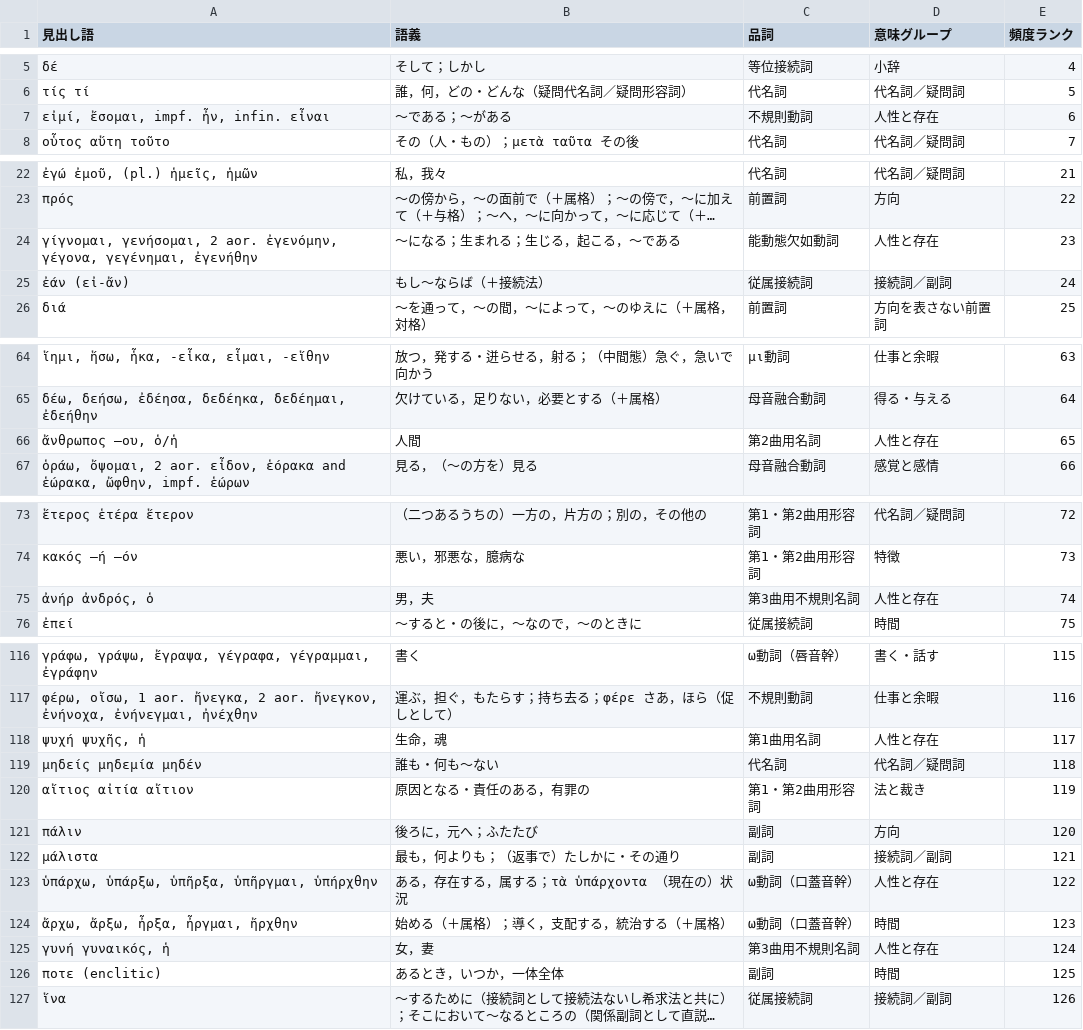
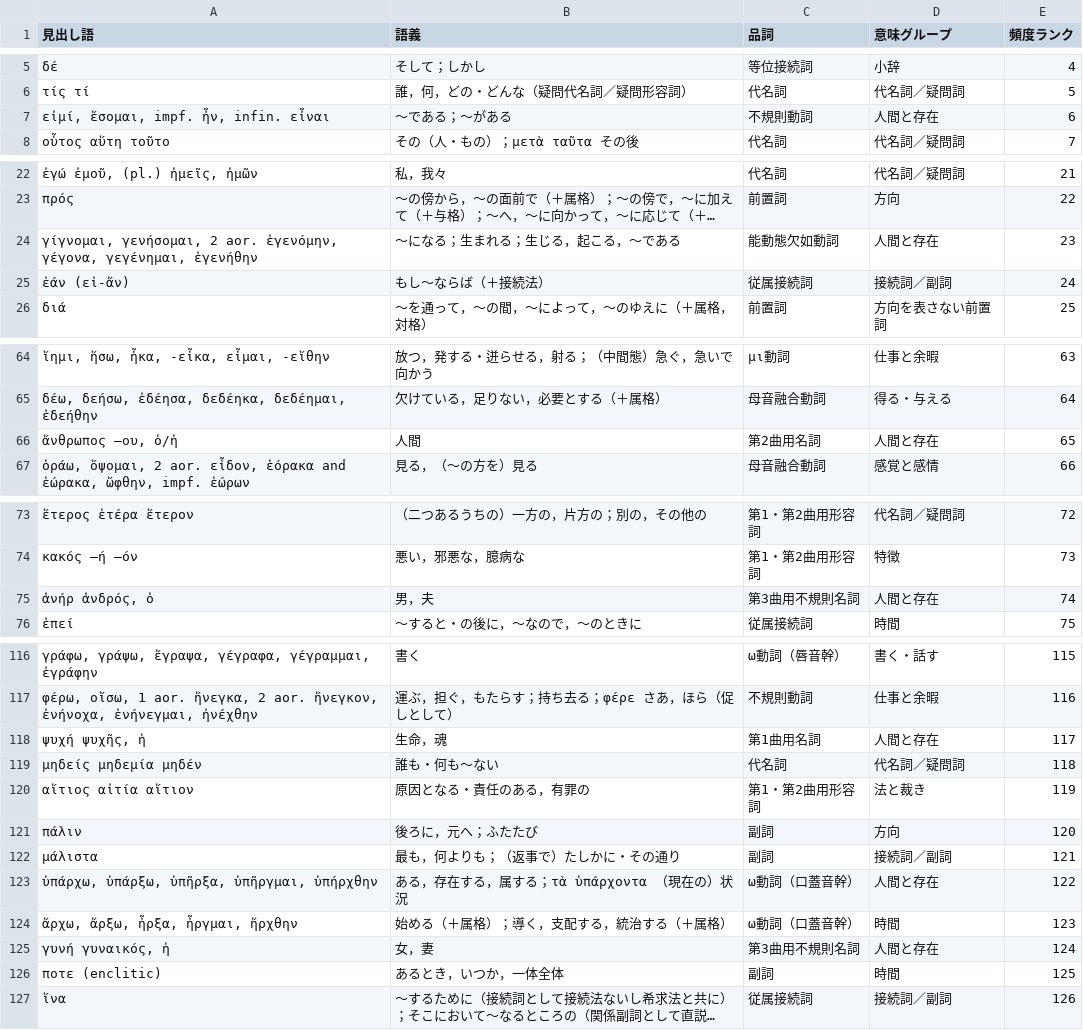
Before and after one commit to ncrt035/core_vocabulary_list_greek_japanese, a CSV file: greek_japanese_core_vocabulary_list.csv, drawn as a sheet; only a part is shown, gaps mark what is left out; long unchanged cells end in …; the diff covers the shown part only; the diff names each change by its address in the sheet, - before the commit and + after, or states it on an @@ line.

Commit message:
Change the translation of Humanity

```diff
--- a/greek_japanese_core_vocabulary_list.csv
+++ b/greek_japanese_core_vocabulary_list.csv
-D7 (意味グループ): 人性と存在
+D7 (意味グループ): 人間と存在
-D24 (意味グループ): 人性と存在
+D24 (意味グループ): 人間と存在
-D66 (意味グループ): 人性と存在
+D66 (意味グループ): 人間と存在
-D75 (意味グループ): 人性と存在
+D75 (意味グループ): 人間と存在
-D118 (意味グループ): 人性と存在
+D118 (意味グループ): 人間と存在
-D123 (意味グループ): 人性と存在
+D123 (意味グループ): 人間と存在
-D125 (意味グループ): 人性と存在
+D125 (意味グループ): 人間と存在
```
Also changed, not shown: 4 edited cells elsewhere in this file.
